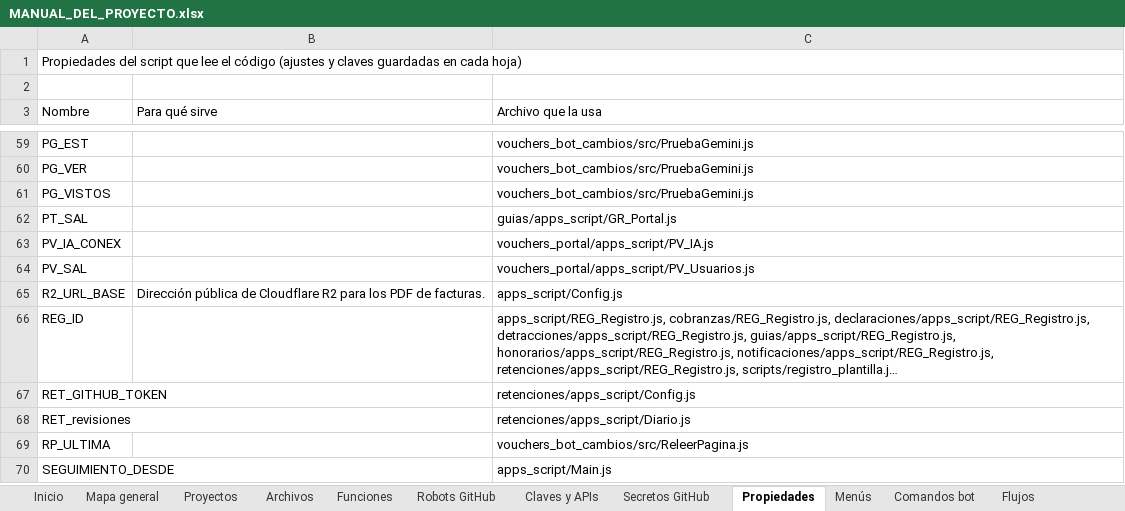
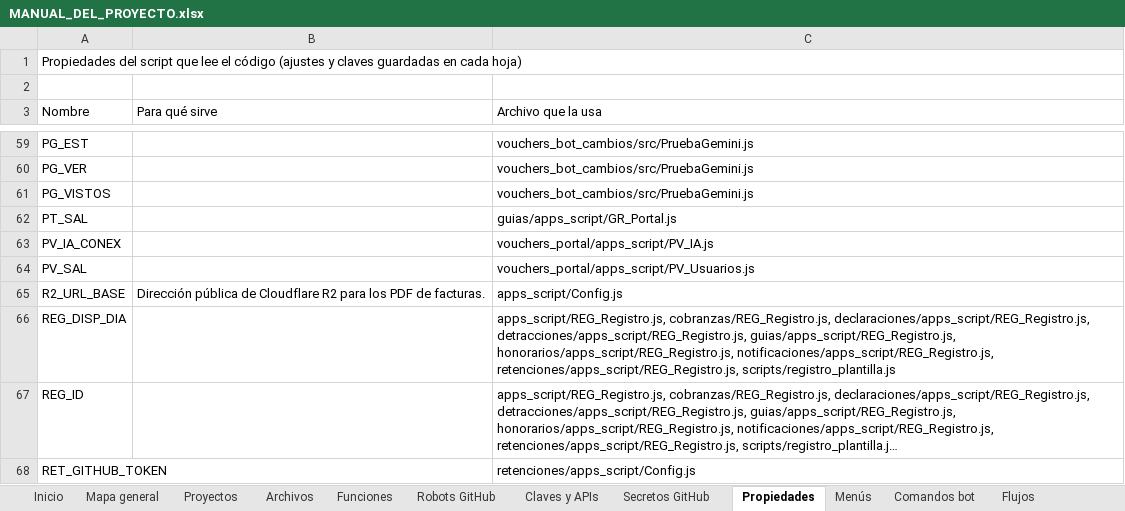
Before and after one commit to Aquivan/Claude, an Excel workbook: docs/MANUAL_DEL_PROYECTO.xlsx, sheet Propiedades, drawn as a sheet; only a part is shown, gaps mark what is left out; the shorter side is filled out with more unchanged rows; long unchanged cells end in …; values as stored, in another font and other column widths than the file's, no cell formats; the diff names each change by its address in the sheet, - before the commit and + after, or states it on an @@ line.

```diff
--- a/docs/MANUAL_DEL_PROYECTO.xlsx (sheet Propiedades)
+++ b/docs/MANUAL_DEL_PROYECTO.xlsx (sheet Propiedades)
+row 66: REG_DISP_DIA |  | apps_script/REG_Registro.js, cobranzas/REG_Registro.js, declaraciones/apps_script/REG_Registro.js, detracciones/apps_script/REG_Registro.js, guias/apps_script/REG_Registro.js, honorarios/apps_script/REG_Registro.js, notificaciones/apps_script/REG_Registro.js, retenciones/apps_script/REG_Registro.js, scripts/registro_plantilla.js
```
Also changed, not shown: sheet Funciones, sheet Archivos, sheet Historial, sheet Inicio, cell formats, 25 other files.
